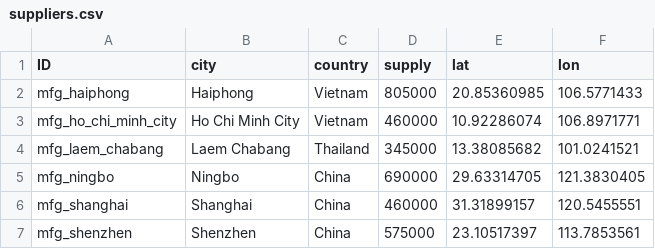
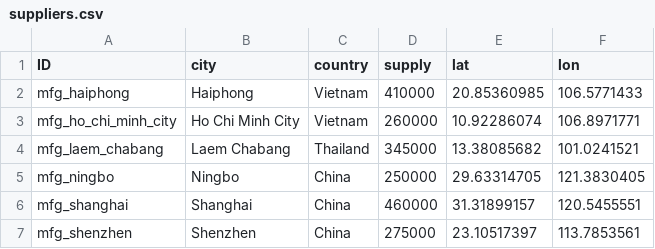
Before and after one commit to scm275/problem_sets_scm275, a CSV file: inventory_lead_time/suppliers.csv, drawn as a sheet.

```diff
--- a/inventory_lead_time/suppliers.csv
+++ b/inventory_lead_time/suppliers.csv
@@ -1,7 +1,7 @@
 ID,city,country,supply,lat,lon
-mfg_haiphong,Haiphong,Vietnam,805000,20.85360985,106.5771433
-mfg_ho_chi_minh_city,Ho Chi Minh City,Vietnam,460000,10.92286074,106.8971771
+mfg_haiphong,Haiphong,Vietnam,410000,20.85360985,106.5771433
+mfg_ho_chi_minh_city,Ho Chi Minh City,Vietnam,260000,10.92286074,106.8971771
 mfg_laem_chabang,Laem Chabang,Thailand,345000,13.38085682,101.0241521
-mfg_ningbo,Ningbo,China,690000,29.63314705,121.3830405
+mfg_ningbo,Ningbo,China,250000,29.63314705,121.3830405
 mfg_shanghai,Shanghai,China,460000,31.31899157,120.5455551
-mfg_shenzhen,Shenzhen,China,575000,23.10517397,113.7853561
+mfg_shenzhen,Shenzhen,China,275000,23.10517397,113.7853561
```
Also changed, not shown: inventory_lead_time/distribution_centers.csv, 1 other file.
